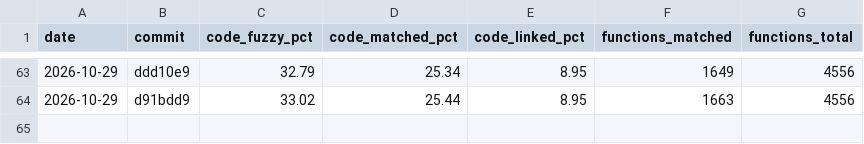
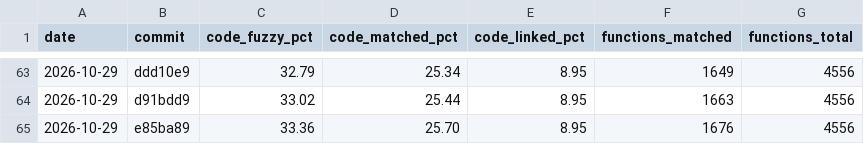
Before and after one commit to YggdrasziI/ts2-castaway-decomp, a CSV file: progress/eur/history.csv, drawn as a sheet; only a part is shown, gaps mark what is left out.

Commit message:
Record progress after the image element unit

```diff
--- a/progress/eur/history.csv
+++ b/progress/eur/history.csv
@@ -64 +64,2 @@ date,commit,code_fuzzy_pct,code_matched_pct,code_linked_pct,functions_matched,fu
 2026-10-29,d91bdd9,33.02,25.44,8.95,1663,4556
+2026-10-29,e85ba89,33.36,25.70,8.95,1676,4556
```
Also changed, not shown: 4 other files.
